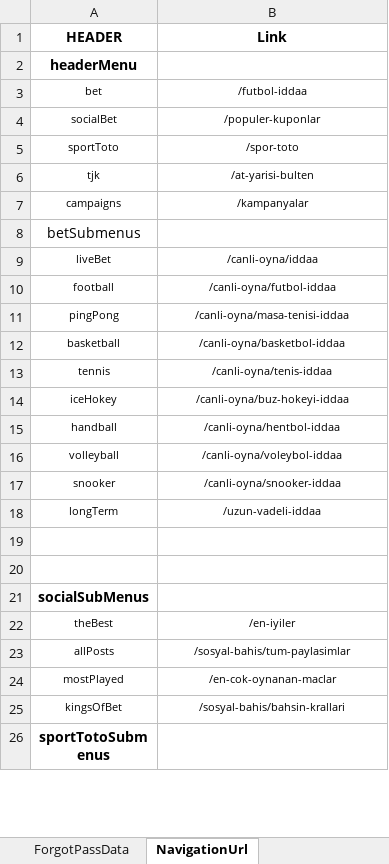
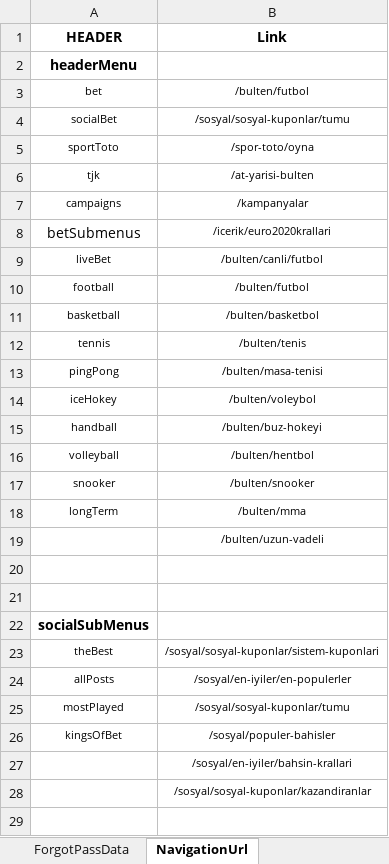
Before and after one commit to Emresy1/webautomationls, an Excel workbook: target/test-classes/TestData.xlsx, sheet NavigationUrl, drawn as a sheet; only a part is shown; the shorter side is filled out with more unchanged rows; values as stored, in another font and other column widths than the file's, no borders; removed rows and columns are numbered as before the commit, all else as after; the diff covers the shown part only; the diff names each change by its address in the sheet, - before the commit and + after, or states it on an @@ line.

Commit message:
NavigationPage.checkSubmenuUrl fix

```diff
--- a/target/test-classes/TestData.xlsx (sheet NavigationUrl)
+++ b/target/test-classes/TestData.xlsx (sheet NavigationUrl)
-B3 (Link): /futbol-iddaa
+B3 (Link): /bulten/futbol
-B4 (Link): /populer-kuponlar
+B4 (Link): /sosyal/sosyal-kuponlar/tumu
-B5 (Link): /spor-toto
+B5 (Link): /spor-toto/oyna
-B8 (Link): (empty)
+B8 (Link): /icerik/euro2020krallari
-B9 (Link): /canli-oyna/iddaa
+B9 (Link): /bulten/canli/futbol
-B10 (Link): /canli-oyna/futbol-iddaa
+B10 (Link): /bulten/futbol
-row 11: pingPong | /canli-oyna/masa-tenisi-iddaa
-B11 (Link): /canli-oyna/basketbol-iddaa
+B11 (Link): /bulten/basketbol
-B12 (Link): /canli-oyna/tenis-iddaa
+B12 (Link): /bulten/tenis
+row 13: pingPong | /bulten/masa-tenisi
-B14 (Link): /canli-oyna/buz-hokeyi-iddaa
+B14 (Link): /bulten/voleybol
-B15 (Link): /canli-oyna/hentbol-iddaa
+B15 (Link): /bulten/buz-hokeyi
-B16 (Link): /canli-oyna/voleybol-iddaa
+B16 (Link): /bulten/hentbol
-B17 (Link): /canli-oyna/snooker-iddaa
+B17 (Link): /bulten/snooker
-B18 (Link): /uzun-vadeli-iddaa
+B18 (Link): /bulten/mma
+row 19:  | /bulten/uzun-vadeli
-B23 (Link): /en-iyiler
+B23 (Link): /sosyal/sosyal-kuponlar/sistem-kuponlari
-B24 (Link): /sosyal-bahis/tum-paylasimlar
+B24 (Link): /sosyal/en-iyiler/en-populerler
-B25 (Link): /en-cok-oynanan-maclar
+B25 (Link): /sosyal/sosyal-kuponlar/tumu
-B26 (Link): /sosyal-bahis/bahsin-krallari
+B26 (Link): /sosyal/populer-bahisler
+row 27:  | /sosyal/en-iyiler/bahsin-krallari
+row 28:  | /sosyal/sosyal-kuponlar/kazandiranlar
+row 29: (empty)
```
Also changed, not shown: 1 added row and 1 edited cell elsewhere in this sheet, 2 other files.
